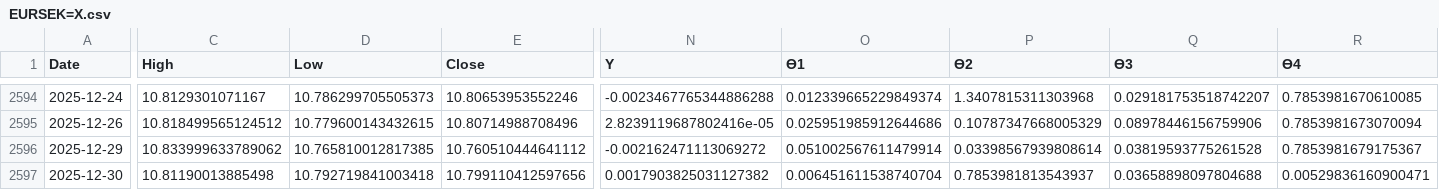
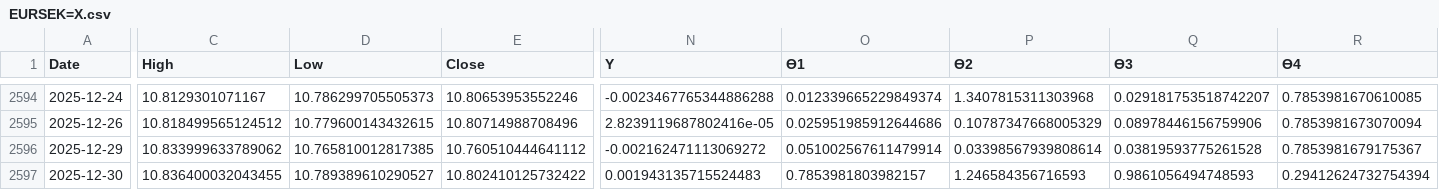
Before and after one commit to nemesysolano/quantum-finance, a CSV file: qf/market/data/EURSEK=X.csv, drawn as a sheet; only a part is shown, gaps mark what is left out; the diff covers the shown part only; the diff names each change by its address in the sheet, - before the commit and + after, or states it on an @@ line.

```diff
--- a/qf/market/data/EURSEK=X.csv
+++ b/qf/market/data/EURSEK=X.csv
-C2597 (High): 10.81190013885498
+C2597 (High): 10.836400032043455
-D2597 (Low): 10.792719841003418
+D2597 (Low): 10.789389610290527
-E2597 (Close): 10.799110412597656
+E2597 (Close): 10.802410125732422
-N2597 (Y): 0.0017903825031127382
+N2597 (Y): 0.001943135715524483
-O2597 (ϴ1): 0.006451611538740704
+O2597 (ϴ1): 0.7853981803982157
-P2597 (ϴ2): 0.7853981813543937
+P2597 (ϴ2): 1.246584356716593
-Q2597 (ϴ3): 0.03658898097804688
+Q2597 (ϴ3): 0.9861056494748593
-R2597 (ϴ4): 0.00529836160900471
+R2597 (ϴ4): 0.29412624732754394
```
Also changed, not shown: 3 edited cells elsewhere in this file, qf/market/data/AUDUSD=X.csv, qf/market/data/EURCAD=X.csv, 11 other files.
